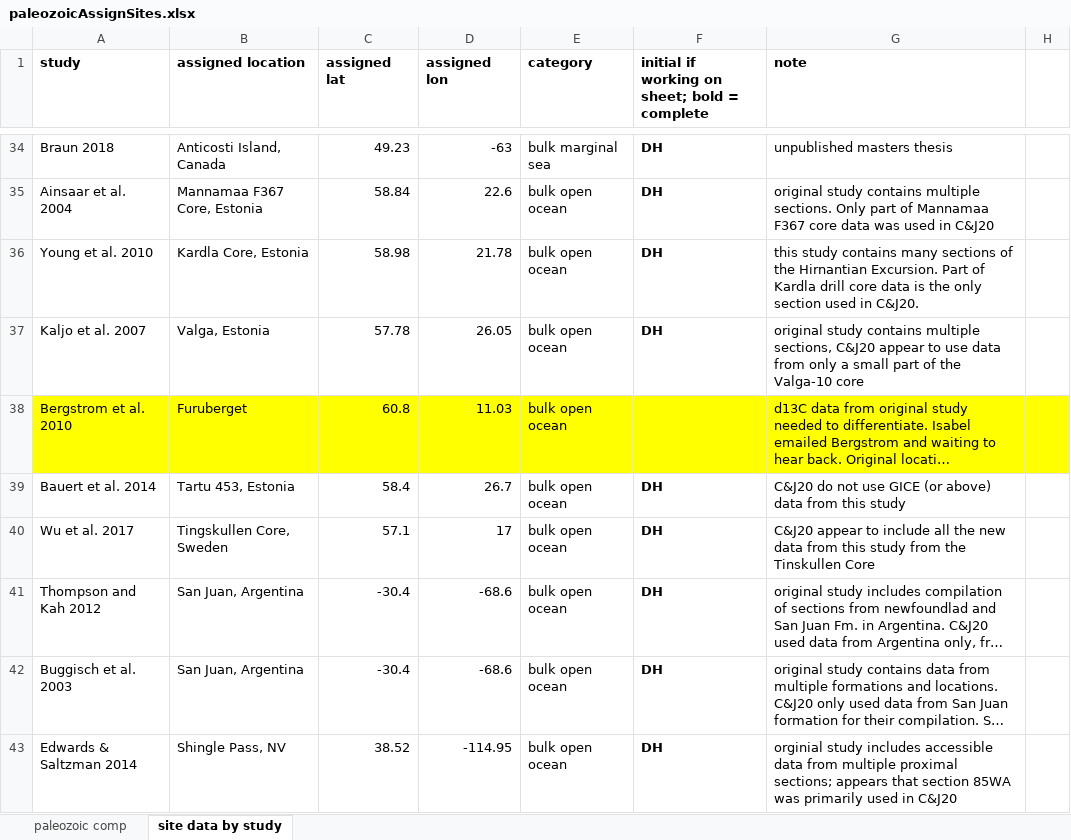
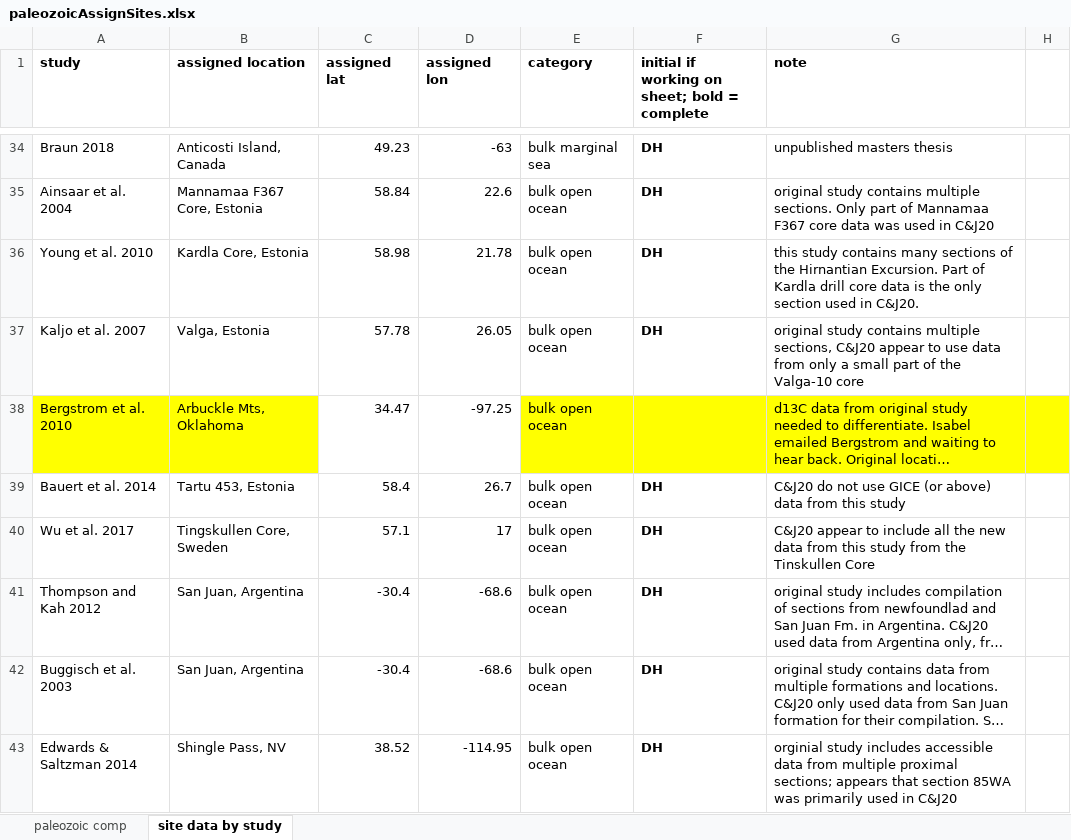
Before and after one commit to SPATIAL-Lab/d13CO2, an Excel workbook: Phan/PhanData/assignLatLonSite/paleozoicAssignSites.xlsx, sheet site data by study, drawn as a sheet; only a part is shown, gaps mark what is left out; long unchanged cells end in …; values as stored, in another font and other column widths than the file's, no borders; the diff names each change by its address in the sheet, - before the commit and + after, or states it on an @@ line.

```diff
--- a/Phan/PhanData/assignLatLonSite/paleozoicAssignSites.xlsx (sheet site data by study)
+++ b/Phan/PhanData/assignLatLonSite/paleozoicAssignSites.xlsx (sheet site data by study)
-B38 (assigned location): Furuberget
+B38 (assigned location): Arbuckle Mts, Oklahoma
-C38 (assigned lat): 60.8
+C38 (assigned lat): 34.47
-C38:D38 fill: #FFFF00
+C38:D38 fill: none
-D38 (assigned lon): 11.03
+D38 (assigned lon): -97.25
```
Also changed, not shown: sheet paleozoic comp, 48 other files.
